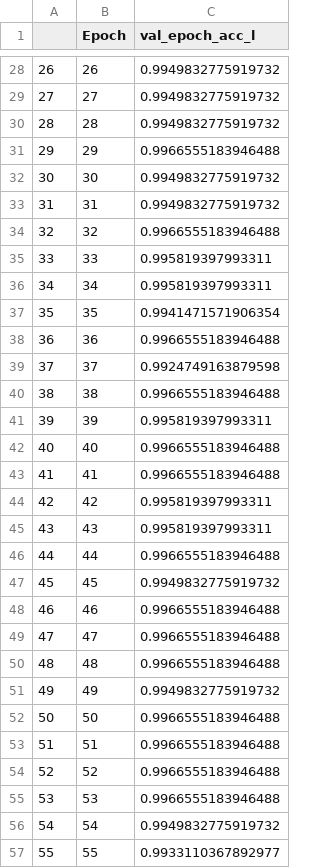
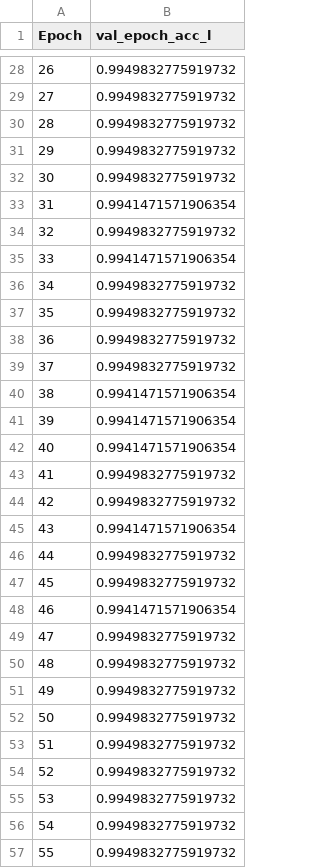
Before and after one commit to fuyboo/SPARTA, a CSV file: data/output/aptamer_prediction/val_epoch_log.csv, drawn as a sheet; only a part is shown, gaps mark what is left out; removed rows and columns are numbered as before the commit, all else as after; the diff covers the shown part only; the diff names each change by its address in the sheet, - before the commit and + after, or states it on an @@ line.

Commit message:
Update val_epoch_log.csv

```diff
--- a/data/output/aptamer_prediction/val_epoch_log.csv
+++ b/data/output/aptamer_prediction/val_epoch_log.csv
-column A, rows 28-57: 26 | 27 | 28 | 29 | 30 | 31 | 32 | 33 | 34 | 35 | 36 | 37 | 38 | 39 | 40 | 41 | 42 | 43 | 44 | 45 | 46 | 47 | 48 | 49 | 50 | 51 | 52 | 53 | 54 | 55
-B31 (val_epoch_acc_l): 0.9966555183946488
+B31 (val_epoch_acc_l): 0.9949832775919732
-B33 (val_epoch_acc_l): 0.9949832775919732
+B33 (val_epoch_acc_l): 0.9941471571906354
-B34 (val_epoch_acc_l): 0.9966555183946488
+B34 (val_epoch_acc_l): 0.9949832775919732
-B35 (val_epoch_acc_l): 0.995819397993311
+B35 (val_epoch_acc_l): 0.9941471571906354
-B36 (val_epoch_acc_l): 0.995819397993311
+B36 (val_epoch_acc_l): 0.9949832775919732
-B37 (val_epoch_acc_l): 0.9941471571906354
+B37 (val_epoch_acc_l): 0.9949832775919732
-B38 (val_epoch_acc_l): 0.9966555183946488
+B38 (val_epoch_acc_l): 0.9949832775919732
-B39 (val_epoch_acc_l): 0.9924749163879598
+B39 (val_epoch_acc_l): 0.9949832775919732
-B40 (val_epoch_acc_l): 0.9966555183946488
+B40 (val_epoch_acc_l): 0.9941471571906354
-B41 (val_epoch_acc_l): 0.995819397993311
+B41 (val_epoch_acc_l): 0.9941471571906354
-B42 (val_epoch_acc_l): 0.9966555183946488
+B42 (val_epoch_acc_l): 0.9941471571906354
-B43 (val_epoch_acc_l): 0.9966555183946488
+B43 (val_epoch_acc_l): 0.9949832775919732
-B44 (val_epoch_acc_l): 0.995819397993311
+B44 (val_epoch_acc_l): 0.9949832775919732
-B45 (val_epoch_acc_l): 0.995819397993311
+B45 (val_epoch_acc_l): 0.9941471571906354
-B46 (val_epoch_acc_l): 0.9966555183946488
+B46 (val_epoch_acc_l): 0.9949832775919732
-B48 (val_epoch_acc_l): 0.9966555183946488
+B48 (val_epoch_acc_l): 0.9941471571906354
-B49:B50 (val_epoch_acc_l): 0.9966555183946488
+B49:B50 (val_epoch_acc_l): 0.9949832775919732
-B52:B55 (val_epoch_acc_l): 0.9966555183946488
+B52:B55 (val_epoch_acc_l): 0.9949832775919732
-B57 (val_epoch_acc_l): 0.9933110367892977
+B57 (val_epoch_acc_l): 0.9949832775919732
```
Also changed, not shown: 59 edited cells elsewhere in this file.
